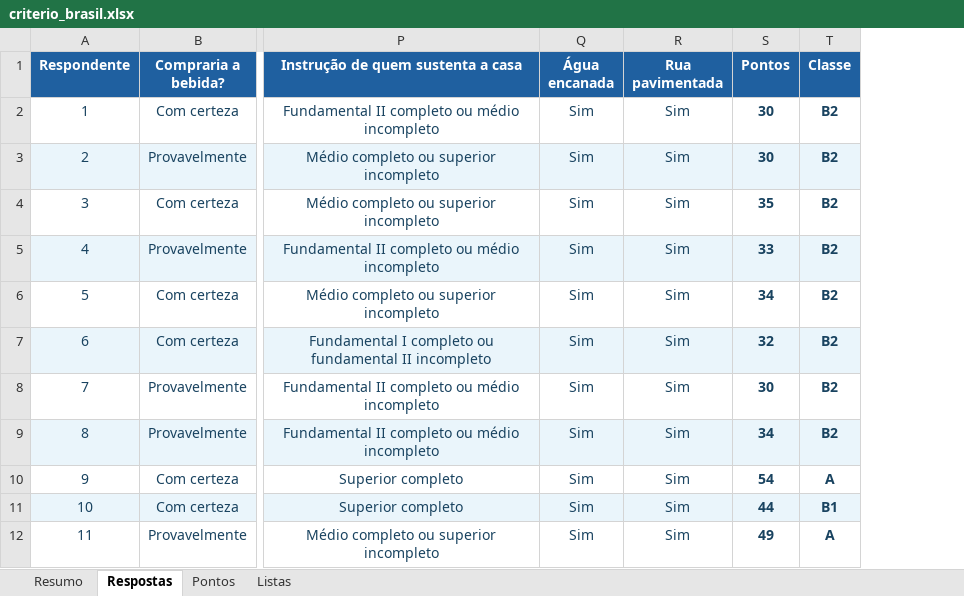
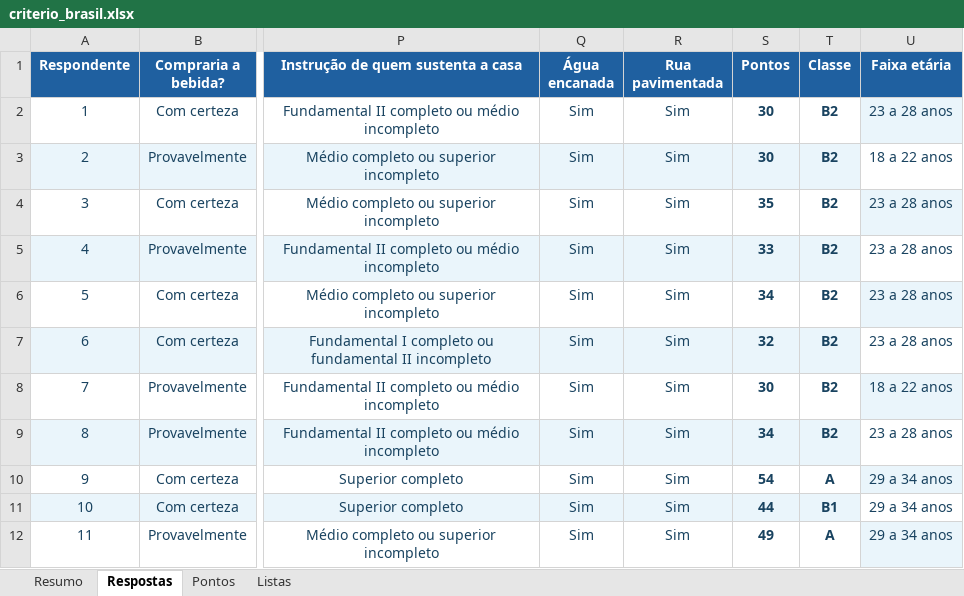
Before and after one commit to sorasky2017/trident-fresh-wave-pesquisa, an Excel workbook: criterio_brasil.xlsx, sheet Respostas, drawn as a sheet; only a part is shown, gaps mark what is left out; values as stored, in another font and other column widths than the file's, no borders; conditional formats not drawn; the diff names each change by its address in the sheet, - before the commit and + after, or states it on an @@ line.

```diff
--- a/criterio_brasil.xlsx (sheet Respostas)
+++ b/criterio_brasil.xlsx (sheet Respostas)
+column U (Faixa etária), rows 2-12: 23 a 28 anos | 18 a 22 anos | 23 a 28 anos | 23 a 28 anos | 23 a 28 anos | 23 a 28 anos | 18 a 22 anos | 23 a 28 anos | 29 a 34 anos | 29 a 34 anos | 29 a 34 anos
```
Also changed, not shown: sheet Resumo, charts or pictures.
